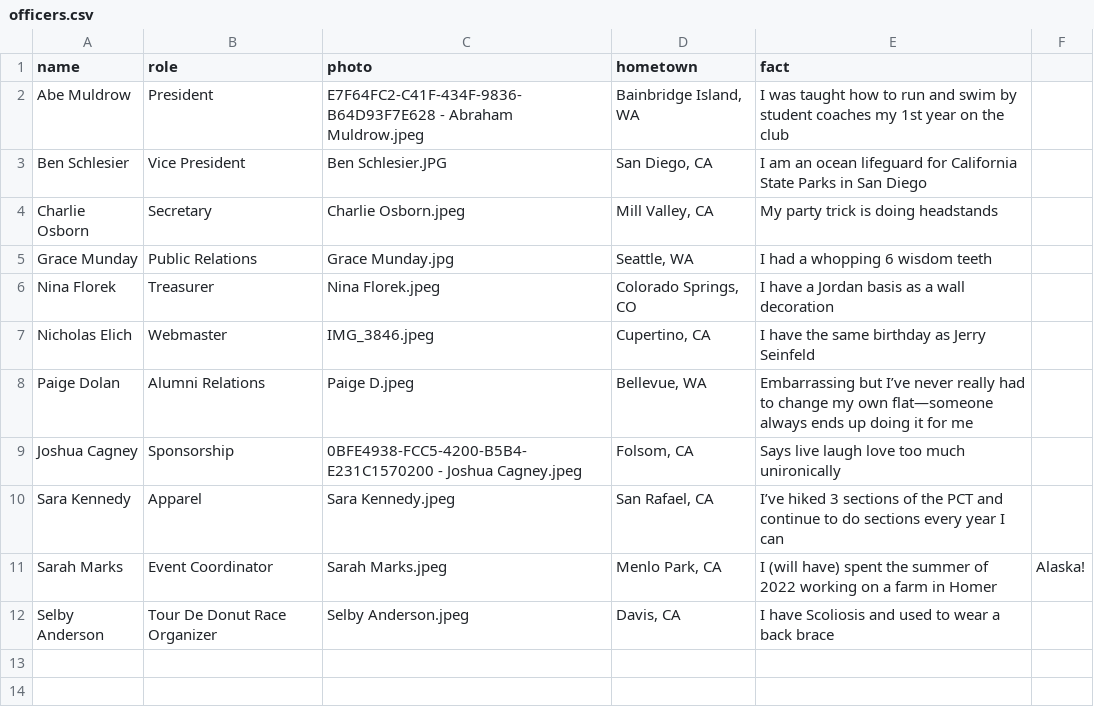
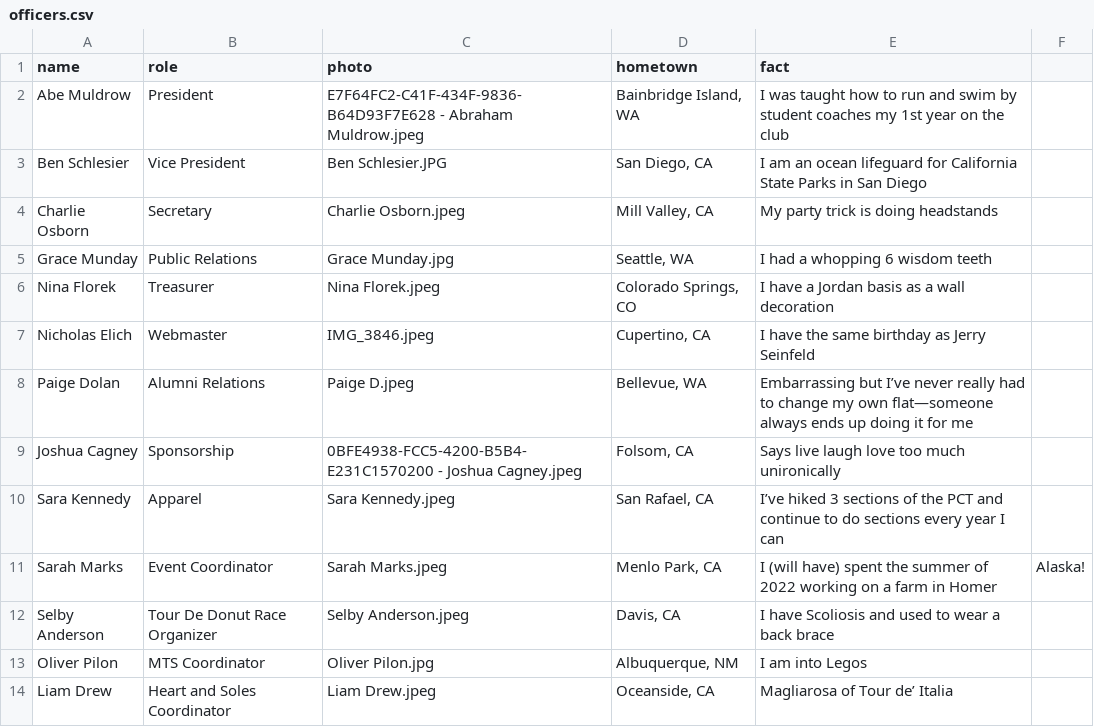
Before and after one commit to CalPolyTriathlon/calpolytriathlon, a CSV file: _data/officers.csv, drawn as a sheet; the diff names each change by its address in the sheet, - before the commit and + after, or states it on an @@ line.

Commit message:
added MTS and Heart and Soles positions

```diff
--- a/_data/officers.csv
+++ b/_data/officers.csv
+row 13: Oliver Pilon | MTS Coordinator | Oliver Pilon.jpg | Albuquerque, NM | I am into Legos
+row 14: Liam Drew | Heart and Soles Coordinator | Liam Drew.jpeg | Oceanside, CA | Magliarosa of Tour de’ Italia
```
Also changed, not shown: _data/coaches.csv.
